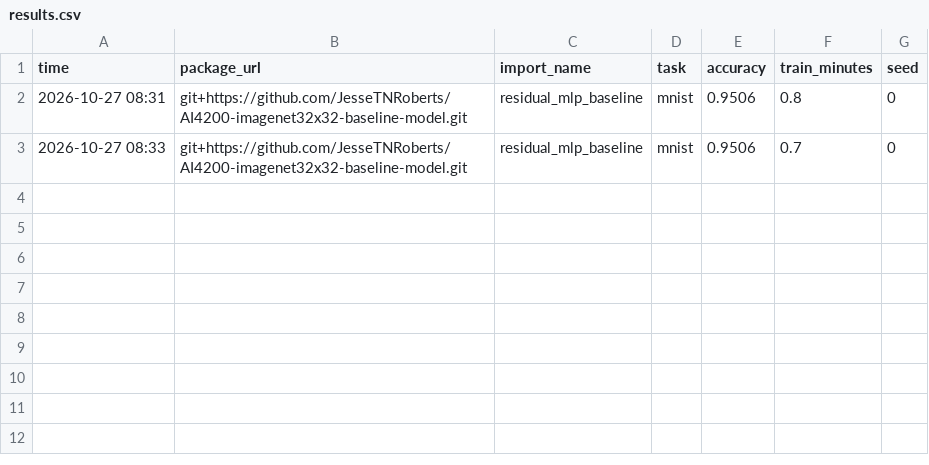
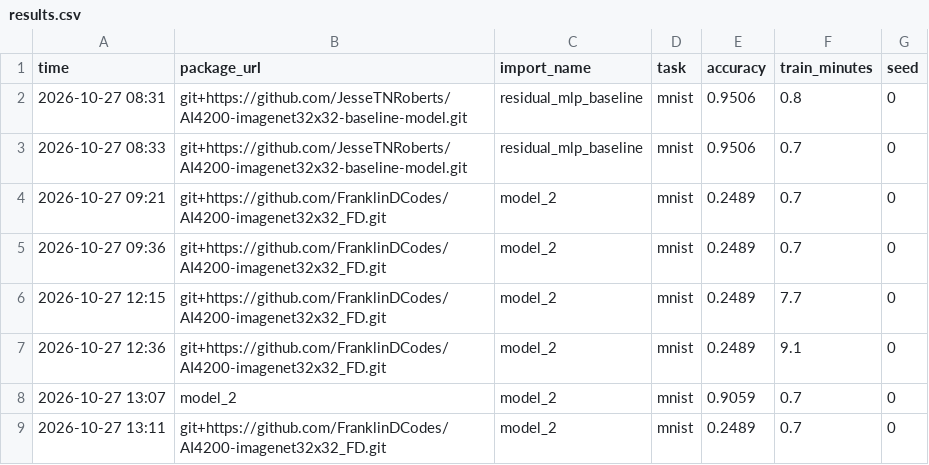
Before and after one commit to FranklinDCodes/AI4200-imagenet32x32_FD, a CSV file: results.csv, drawn as a sheet.

Commit message:
meta data update

```diff
--- a/results.csv
+++ b/results.csv
@@ -3 +3,7 @@ time,package_url,import_name,task,accuracy,train_minutes,seed
 2026-10-27 08:33,git+https://github.com/JesseTNRoberts/AI4200-imagenet32x32-baseline-model.git,residual_mlp_baseline,mnist,0.9506,0.7,0
+2026-10-27 09:21,git+https://github.com/FranklinDCodes/AI4200-imagenet32x32_FD.git,model_2,mnist,0.2489,0.7,0
+2026-10-27 09:36,git+https://github.com/FranklinDCodes/AI4200-imagenet32x32_FD.git,model_2,mnist,0.2489,0.7,0
+2026-10-27 12:15,git+https://github.com/FranklinDCodes/AI4200-imagenet32x32_FD.git,model_2,mnist,0.2489,7.7,0
+2026-10-27 12:36,git+https://github.com/FranklinDCodes/AI4200-imagenet32x32_FD.git,model_2,mnist,0.2489,9.1,0
+2026-10-27 13:07,model_2,model_2,mnist,0.9059,0.7,0
+2026-10-27 13:11,git+https://github.com/FranklinDCodes/AI4200-imagenet32x32_FD.git,model_2,mnist,0.2489,0.7,0
```
Also changed, not shown: 4 other files.
